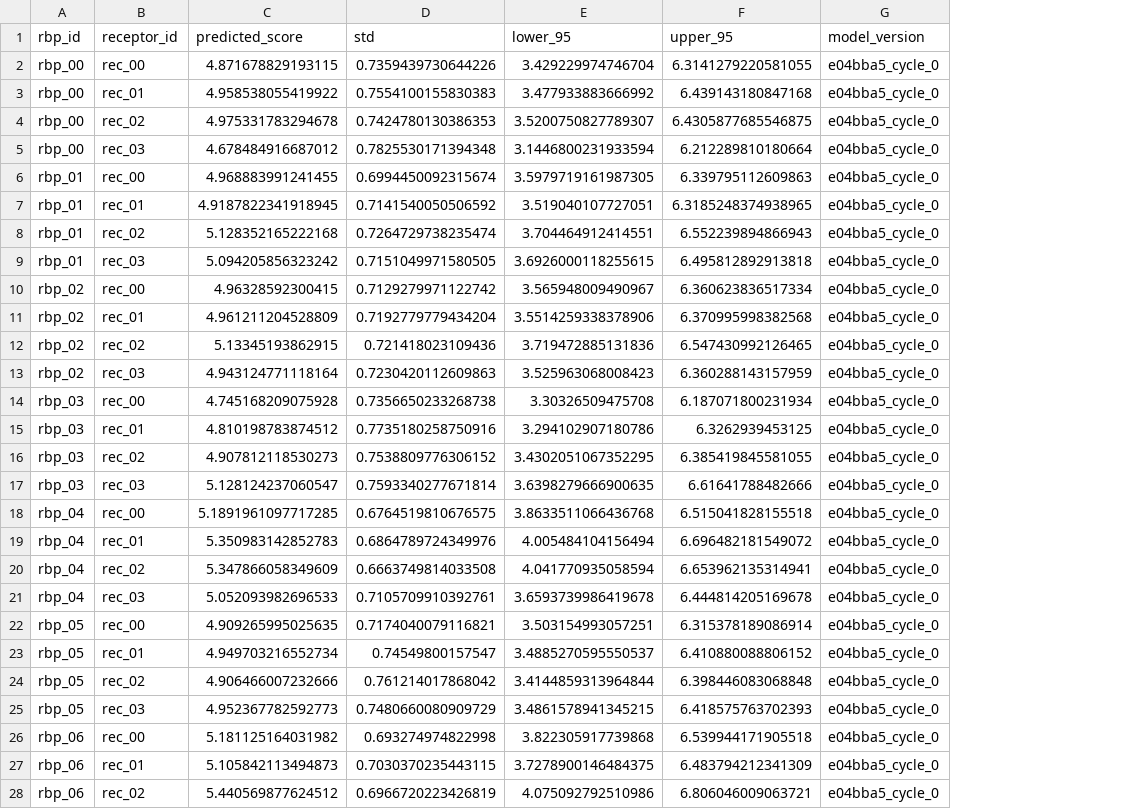
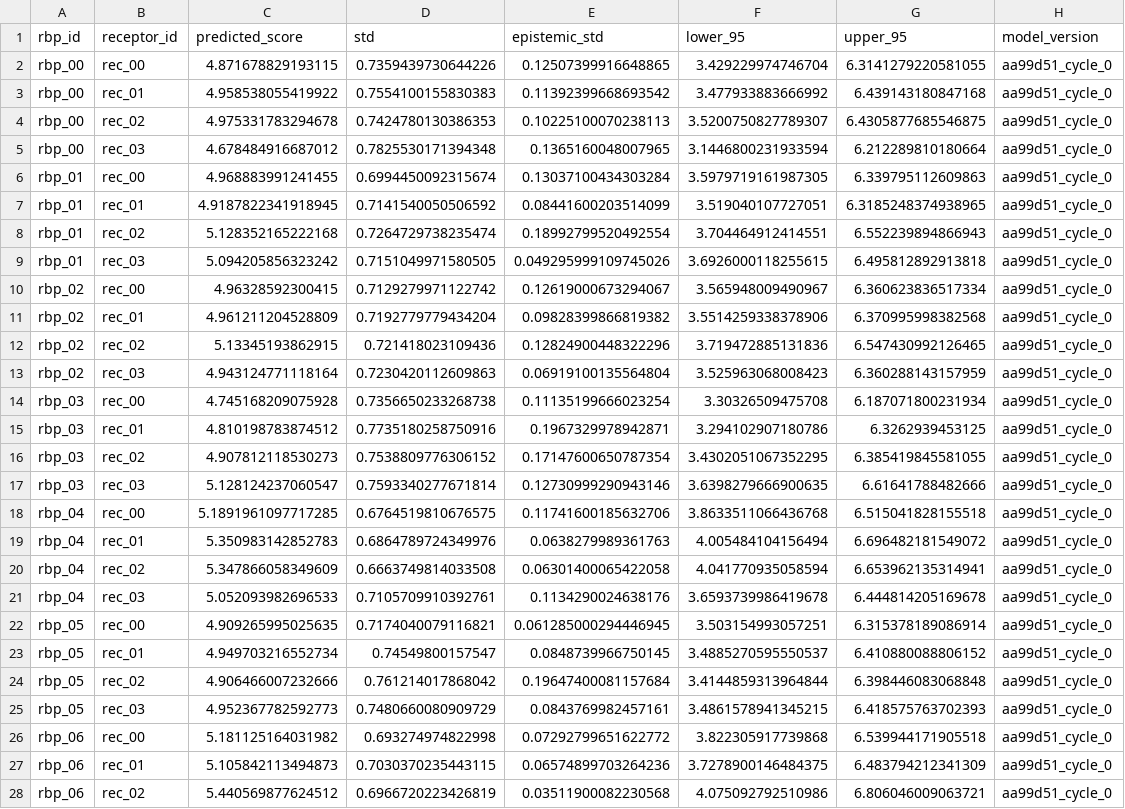
Before and after one commit to A1ex-Ch3n/iGEM_Claremont_2026, a CSV file: 06_uncertainty_model/outputs/cycle_0/predictions.csv, drawn as a sheet; only a part is shown; addresses are those after the commit; the diff covers the shown part only; the diff names each change by its address in the sheet, - before the commit and + after, or states it on an @@ line.

```diff
--- a/06_uncertainty_model/outputs/cycle_0/predictions.csv
+++ b/06_uncertainty_model/outputs/cycle_0/predictions.csv
+column E (epistemic_std), rows 2-28: 0.12507399916648865 | 0.11392399668693542 | 0.10225100070238113 | 0.1365160048007965 | 0.13037100434303284 | 0.08441600203514099 | 0.18992799520492554 | 0.049295999109745026 | 0.12619000673294067 | 0.09828399866819382 | 0.12824900448322296 | 0.06919100135564804 | 0.11135199666023254 | 0.1967329978942871 | 0.17147600650787354 | 0.12730999290943146 | 0.11741600185632706 | 0.0638279989361763 | 0.06301400065422058 | 0.1134290024638176 | 0.061285000294446945 | 0.0848739966750145 | 0.19647400081157684 | 0.0843769982457161 | 0.07292799651622772 | 0.06574899703264236 | 0.03511900082230568
-H2:H28 (model_version): e04bba5_cycle_0
+H2:H28 (model_version): aa99d51_cycle_0
```
Also changed, not shown: 53 edited cells elsewhere in this file, 06_uncertainty_model/outputs/MANIFEST.csv, 16 other files.
